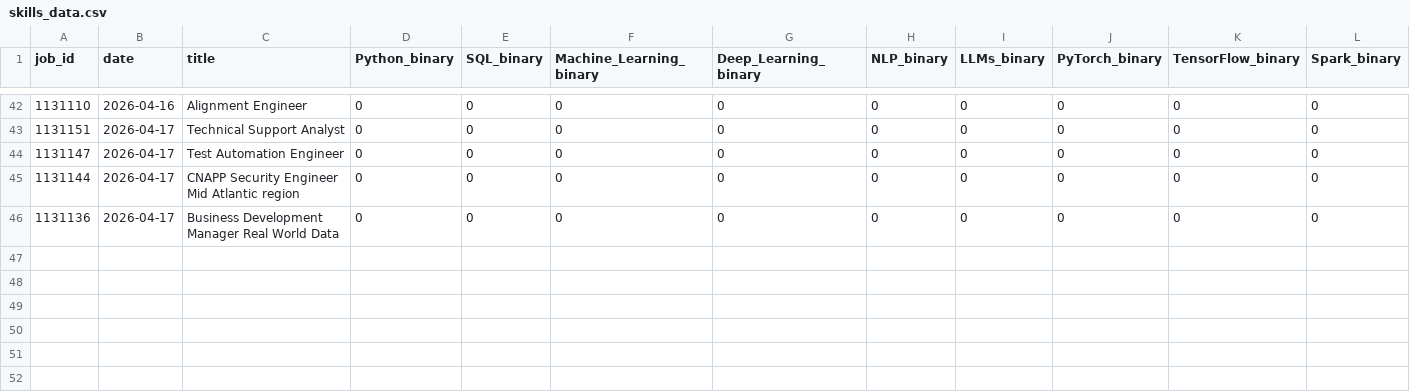
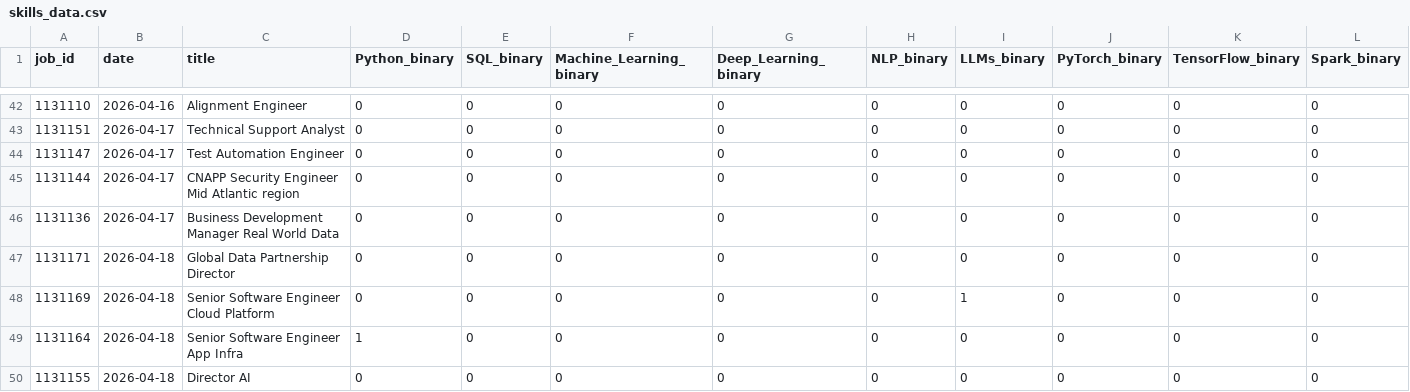
Before and after one commit to bence-szabo-git/Skill-Tracker-Data-Science, a CSV file: skills_data.csv, drawn as a sheet; only a part is shown, gaps mark what is left out; rows hold the shown columns only; the diff names each change by its address in the sheet, - before the commit and + after, or states it on an @@ line.

```diff
--- a/skills_data.csv
+++ b/skills_data.csv
+row 47: 1131171 | 2026-04-18 | Global Data Partnership Director | 0 | 0 | 0 | 0 | 0 | 0 | 0 | 0 | 0
+row 48: 1131169 | 2026-04-18 | Senior Software Engineer Cloud Platform | 0 | 0 | 0 | 0 | 0 | 1 | 0 | 0 | 0
+row 49: 1131164 | 2026-04-18 | Senior Software Engineer App Infra | 1 | 0 | 0 | 0 | 0 | 0 | 0 | 0 | 0
+row 50: 1131155 | 2026-04-18 | Director AI | 0 | 0 | 0 | 0 | 0 | 0 | 0 | 0 | 0
```
Also changed, not shown: 1 other file.
